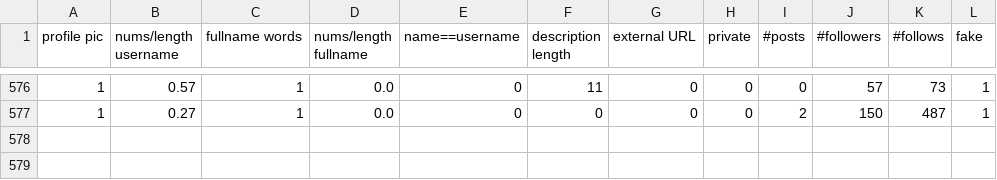
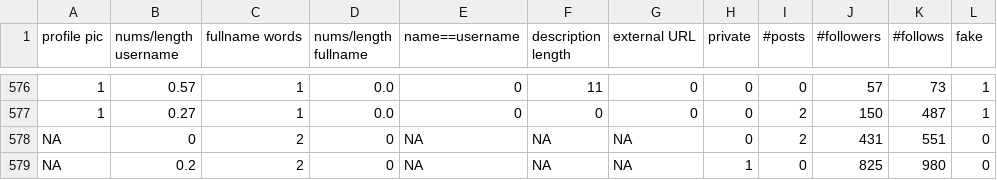
Before and after one commit to hariom-nabira/cyberhack-ml-python, a CSV file: insta_train.csv, drawn as a sheet; only a part is shown, gaps mark what is left out; the diff names each change by its address in the sheet, - before the commit and + after, or states it on an @@ line.

```diff
--- a/insta_train.csv
+++ b/insta_train.csv
+row 578: NA | 0 | 2 | 0 | NA | NA | NA | 0 | 2 | 431 | 551 | 0
+row 579: NA | 0.2 | 2 | 0 | NA | NA | NA | 1 | 0 | 825 | 980 | 0
```
Also changed, not shown: 1 other file.
